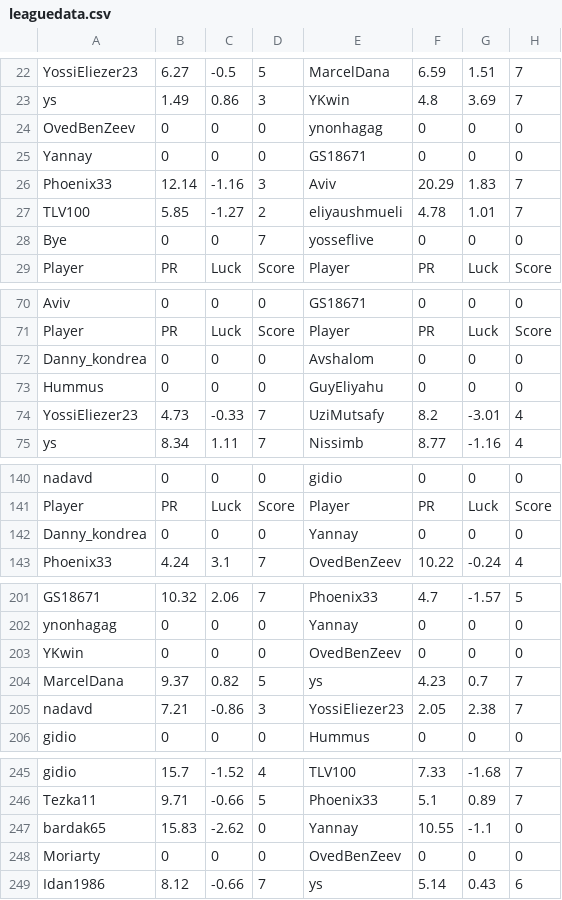
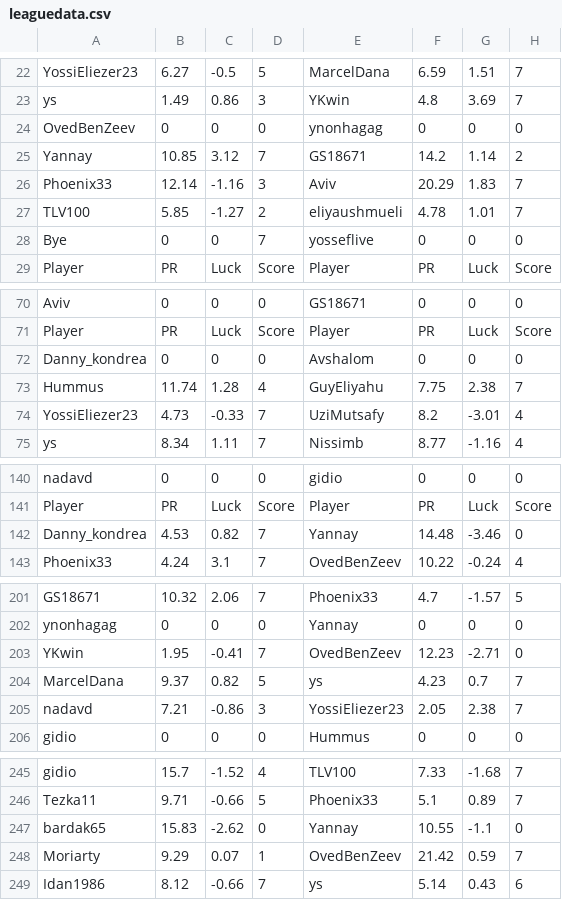
Before and after one commit to guyeli31/Shabi-Israel, a CSV file: leagues/Shabi Israel March 2026/leaguedata.csv, drawn as a sheet; only a part is shown, gaps mark what is left out.

Commit message:
Auto-update leagues

```diff
--- a/leagues/Shabi Israel March 2026/leaguedata.csv
+++ b/leagues/Shabi Israel March 2026/leaguedata.csv
@@ -24,3 +24,3 @@ ys,1.49,0.86,3,YKwin,4.8,3.69,7
 OvedBenZeev,0,0,0,ynonhagag,0,0,0
-Yannay,0,0,0,GS18671,0,0,0
+Yannay,10.85,3.12,7,GS18671,14.2,1.14,2
 Phoenix33,12.14,-1.16,3,Aviv,20.29,1.83,7
@@ -72,3 +72,3 @@ Player, PR, Luck, Score, Player, PR, Luck, Score
 Danny_kondrea,0,0,0,Avshalom,0,0,0
-Hummus,0,0,0,GuyEliyahu,0,0,0
+Hummus,11.74,1.28,4,GuyEliyahu,7.75,2.38,7
 YossiEliezer23,4.73,-0.33,7,UziMutsafy,8.2,-3.01,4
@@ -141,3 +141,3 @@ nadavd,0,0,0,gidio,0,0,0
 Player, PR, Luck, Score, Player, PR, Luck, Score
-Danny_kondrea,0,0,0,Yannay,0,0,0
+Danny_kondrea,4.53,0.82,7,Yannay,14.48,-3.46,0
 Phoenix33,4.24,3.1,7,OvedBenZeev,10.22,-0.24,4
@@ -202,3 +202,3 @@ GS18671,10.32,2.06,7,Phoenix33,4.7,-1.57,5
 ynonhagag,0,0,0,Yannay,0,0,0
-YKwin,0,0,0,OvedBenZeev,0,0,0
+YKwin,1.95,-0.41,7,OvedBenZeev,12.23,-2.71,0
 MarcelDana,9.37,0.82,5,ys,4.23,0.7,7
@@ -247,3 +247,3 @@ Tezka11,9.71,-0.66,5,Phoenix33,5.1,0.89,7
 bardak65,15.83,-2.62,0,Yannay,10.55,-1.1,0
-Moriarty,0,0,0,OvedBenZeev,0,0,0
+Moriarty,9.29,0.07,1,OvedBenZeev,21.42,0.59,7
 Idan1986,8.12,-0.66,7,ys,5.14,0.43,6
```
Also changed, not shown: 16 other files.
